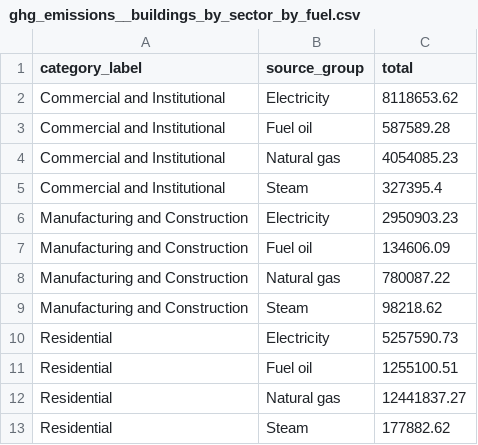
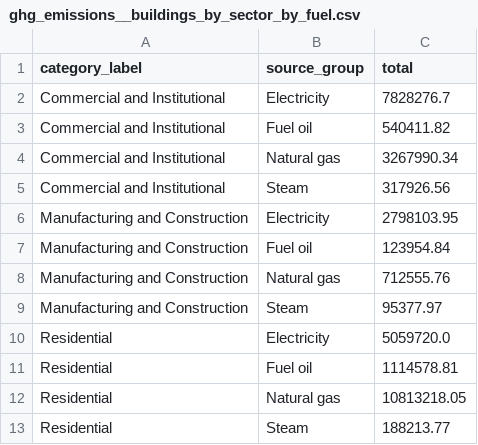
Before and after one commit to NYCComptroller/climate-dash, a CSV file: Data/Summary Data/ghg_emissions__buildings_by_sector_by_fuel.csv, drawn as a sheet.

```diff
--- a/Data/Summary Data/ghg_emissions__buildings_by_sector_by_fuel.csv
+++ b/Data/Summary Data/ghg_emissions__buildings_by_sector_by_fuel.csv
@@ -1,13 +1,13 @@
 category_label,source_group,total
-Commercial and Institutional,Electricity,8118653.62
-Commercial and Institutional,Fuel oil,587589.28
-Commercial and Institutional,Natural gas,4054085.23
-Commercial and Institutional,Steam,327395.4
-Manufacturing and Construction,Electricity,2950903.23
-Manufacturing and Construction,Fuel oil,134606.09
-Manufacturing and Construction,Natural gas,780087.22
-Manufacturing and Construction,Steam,98218.62
-Residential,Electricity,5257590.73
-Residential,Fuel oil,1255100.51
-Residential,Natural gas,12441837.27
-Residential,Steam,177882.62
+Commercial and Institutional,Electricity,7828276.7
+Commercial and Institutional,Fuel oil,540411.82
+Commercial and Institutional,Natural gas,3267990.34
+Commercial and Institutional,Steam,317926.56
+Manufacturing and Construction,Electricity,2798103.95
+Manufacturing and Construction,Fuel oil,123954.84
+Manufacturing and Construction,Natural gas,712555.76
+Manufacturing and Construction,Steam,95377.97
+Residential,Electricity,5059720.0
+Residential,Fuel oil,1114578.81
+Residential,Natural gas,10813218.05
+Residential,Steam,188213.77
```
Also changed, not shown: Data/Summary Data/ghg_emissions__buildings_change.csv, Data/Summary Data/ghg_emissions__total_by_sector.csv, 1 other file.
